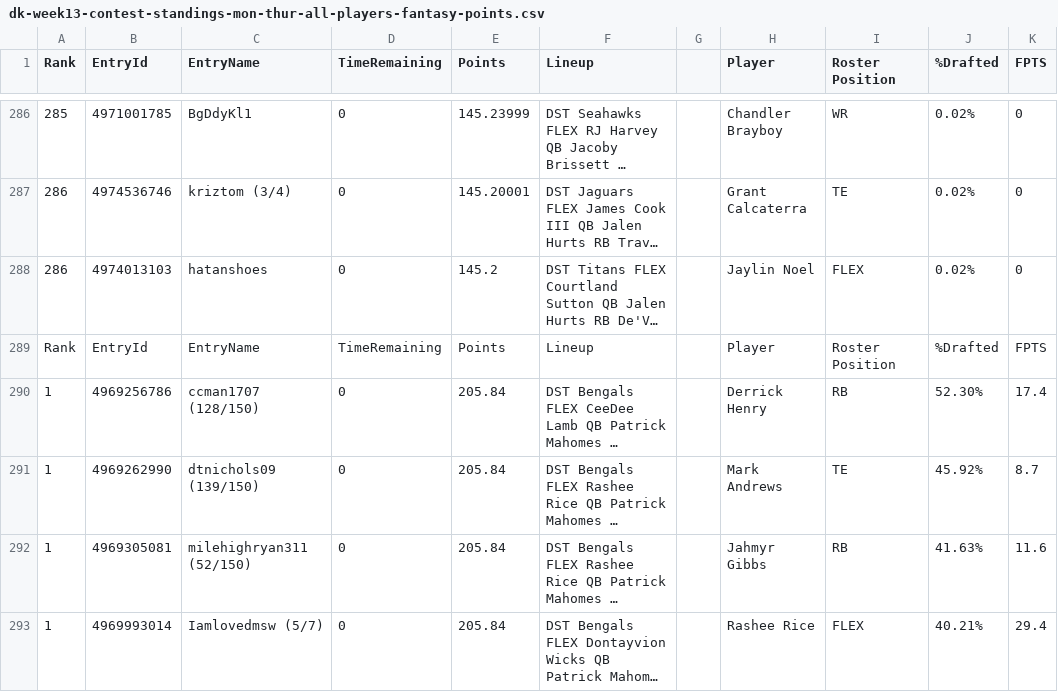
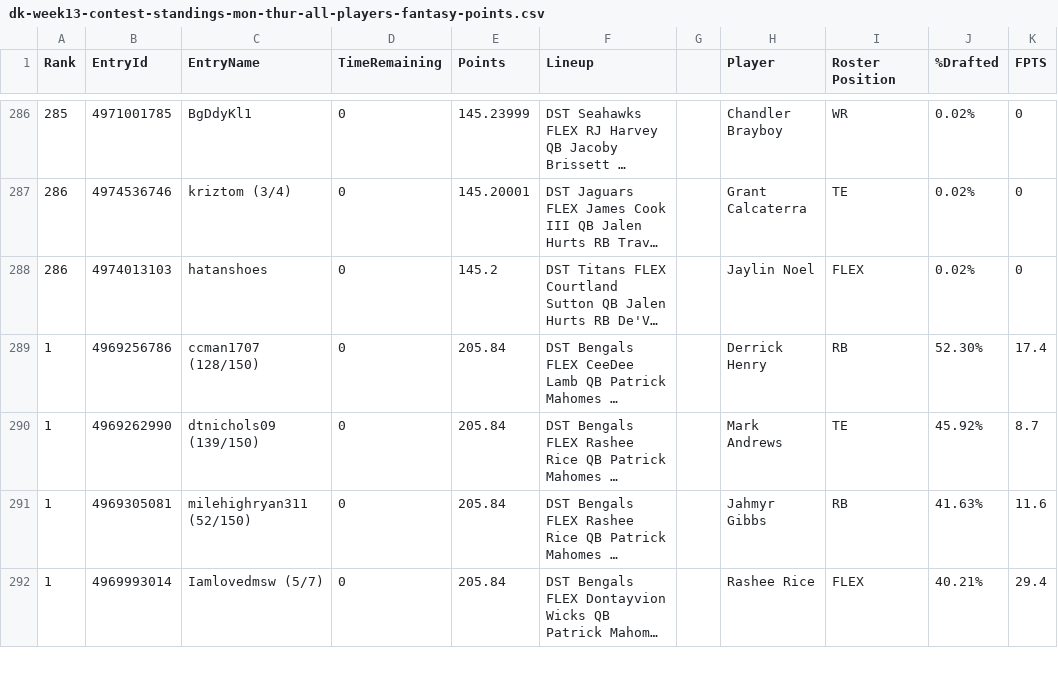
Before and after one commit to kbw612/Fantasy, a CSV file: NFL/2025/DK/dk-week13-contest-standings-mon-thur-all-players-fantasy-points.csv, drawn as a sheet; only a part is shown, gaps mark what is left out; long unchanged cells end in …; the diff names each change by its address in the sheet, - before the commit and + after, or states it on an @@ line.

Commit message:
Add files via upload

```diff
--- a/NFL/2025/DK/dk-week13-contest-standings-mon-thur-all-players-fantasy-points.csv
+++ b/NFL/2025/DK/dk-week13-contest-standings-mon-thur-all-players-fantasy-points.csv
-row 289: Rank | EntryId | EntryName | TimeRemaining | Points | Lineup |  | Player | Roster Position | %Drafted | FPTS
```
